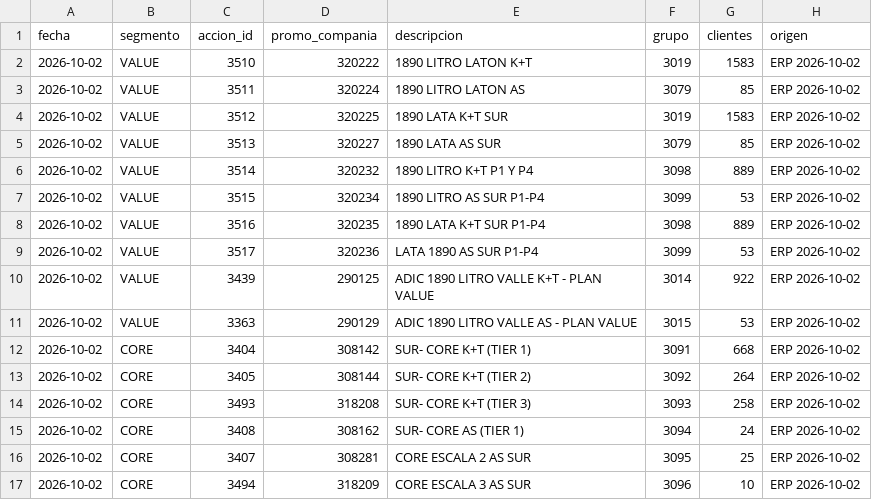
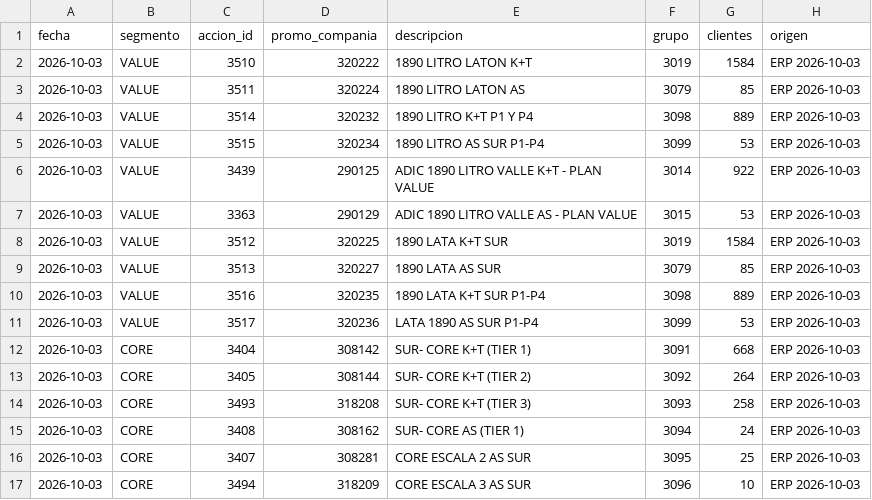
Before and after one commit to tomasddv/grupo-de-clientes-, a CSV file: trade_spend_dashboard/data/processed/group_summary.csv, drawn as a sheet.

```diff
--- a/trade_spend_dashboard/data/processed/group_summary.csv
+++ b/trade_spend_dashboard/data/processed/group_summary.csv
@@ -1,17 +1,17 @@
 fecha,segmento,accion_id,promo_compania,descripcion,grupo,clientes,origen
-2026-10-02,VALUE,3510,320222,1890 LITRO LATON K+T,3019,1583,ERP 2026-10-02
-2026-10-02,VALUE,3511,320224,1890 LITRO LATON AS,3079,85,ERP 2026-10-02
-2026-10-02,VALUE,3512,320225,1890 LATA K+T SUR,3019,1583,ERP 2026-10-02
-2026-10-02,VALUE,3513,320227,1890 LATA AS SUR,3079,85,ERP 2026-10-02
-2026-10-02,VALUE,3514,320232,1890 LITRO K+T P1 Y P4,3098,889,ERP 2026-10-02
-2026-10-02,VALUE,3515,320234,1890 LITRO AS SUR P1-P4,3099,53,ERP 2026-10-02
-2026-10-02,VALUE,3516,320235,1890 LATA K+T SUR P1-P4,3098,889,ERP 2026-10-02
-2026-10-02,VALUE,3517,320236,LATA 1890 AS SUR P1-P4,3099,53,ERP 2026-10-02
-2026-10-02,VALUE,3439,290125,ADIC 1890 LITRO VALLE K+T - PLAN VALUE,3014,922,ERP 2026-10-02
-2026-10-02,VALUE,3363,290129,ADIC 1890 LITRO VALLE AS - PLAN VALUE,3015,53,ERP 2026-10-02
-2026-10-02,CORE,3404,308142,SUR- CORE K+T (TIER 1),3091,668,ERP 2026-10-02
-2026-10-02,CORE,3405,308144,SUR- CORE K+T (TIER 2),3092,264,ERP 2026-10-02
-2026-10-02,CORE,3493,318208,SUR- CORE K+T (TIER 3),3093,258,ERP 2026-10-02
-2026-10-02,CORE,3408,308162,SUR- CORE AS (TIER 1),3094,24,ERP 2026-10-02
-2026-10-02,CORE,3407,308281,CORE ESCALA 2 AS SUR,3095,25,ERP 2026-10-02
-2026-10-02,CORE,3494,318209,CORE ESCALA 3 AS SUR,3096,10,ERP 2026-10-02
+2026-10-03,VALUE,3510,320222,1890 LITRO LATON K+T,3019,1584,ERP 2026-10-03
+2026-10-03,VALUE,3511,320224,1890 LITRO LATON AS,3079,85,ERP 2026-10-03
+2026-10-03,VALUE,3514,320232,1890 LITRO K+T P1 Y P4,3098,889,ERP 2026-10-03
+2026-10-03,VALUE,3515,320234,1890 LITRO AS SUR P1-P4,3099,53,ERP 2026-10-03
+2026-10-03,VALUE,3439,290125,ADIC 1890 LITRO VALLE K+T - PLAN VALUE,3014,922,ERP 2026-10-03
+2026-10-03,VALUE,3363,290129,ADIC 1890 LITRO VALLE AS - PLAN VALUE,3015,53,ERP 2026-10-03
+2026-10-03,VALUE,3512,320225,1890 LATA K+T SUR,3019,1584,ERP 2026-10-03
+2026-10-03,VALUE,3513,320227,1890 LATA AS SUR,3079,85,ERP 2026-10-03
+2026-10-03,VALUE,3516,320235,1890 LATA K+T SUR P1-P4,3098,889,ERP 2026-10-03
+2026-10-03,VALUE,3517,320236,LATA 1890 AS SUR P1-P4,3099,53,ERP 2026-10-03
+2026-10-03,CORE,3404,308142,SUR- CORE K+T (TIER 1),3091,668,ERP 2026-10-03
+2026-10-03,CORE,3405,308144,SUR- CORE K+T (TIER 2),3092,264,ERP 2026-10-03
+2026-10-03,CORE,3493,318208,SUR- CORE K+T (TIER 3),3093,258,ERP 2026-10-03
+2026-10-03,CORE,3408,308162,SUR- CORE AS (TIER 1),3094,24,ERP 2026-10-03
+2026-10-03,CORE,3407,308281,CORE ESCALA 2 AS SUR,3095,25,ERP 2026-10-03
+2026-10-03,CORE,3494,318209,CORE ESCALA 3 AS SUR,3096,10,ERP 2026-10-03
```
Also changed, not shown: trade_spend_dashboard/data/processed/alerts.csv, trade_spend_dashboard/data/processed/client_percentages.csv.
